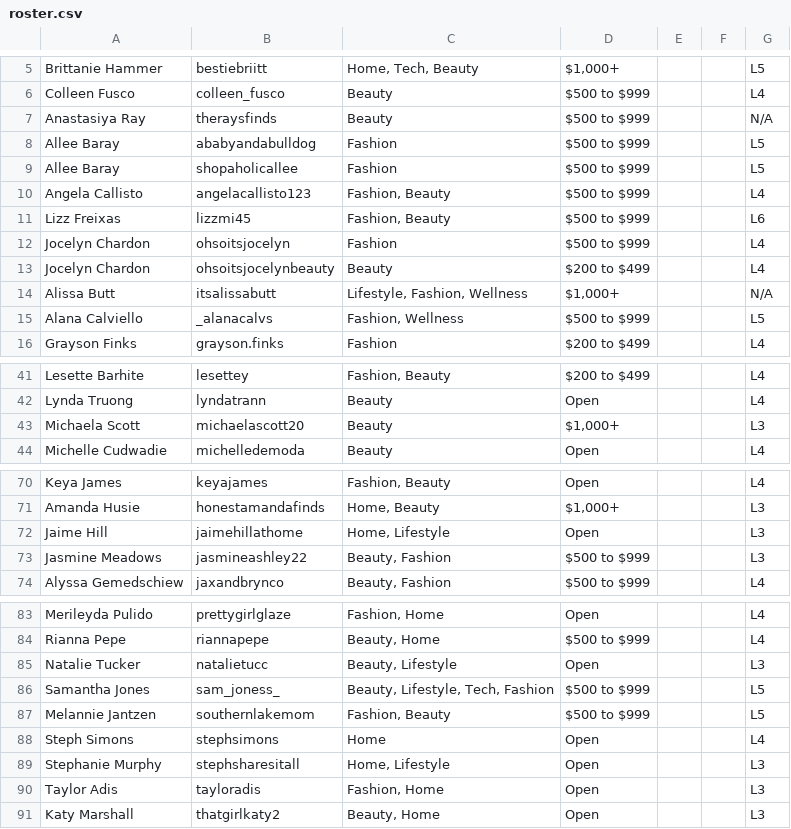
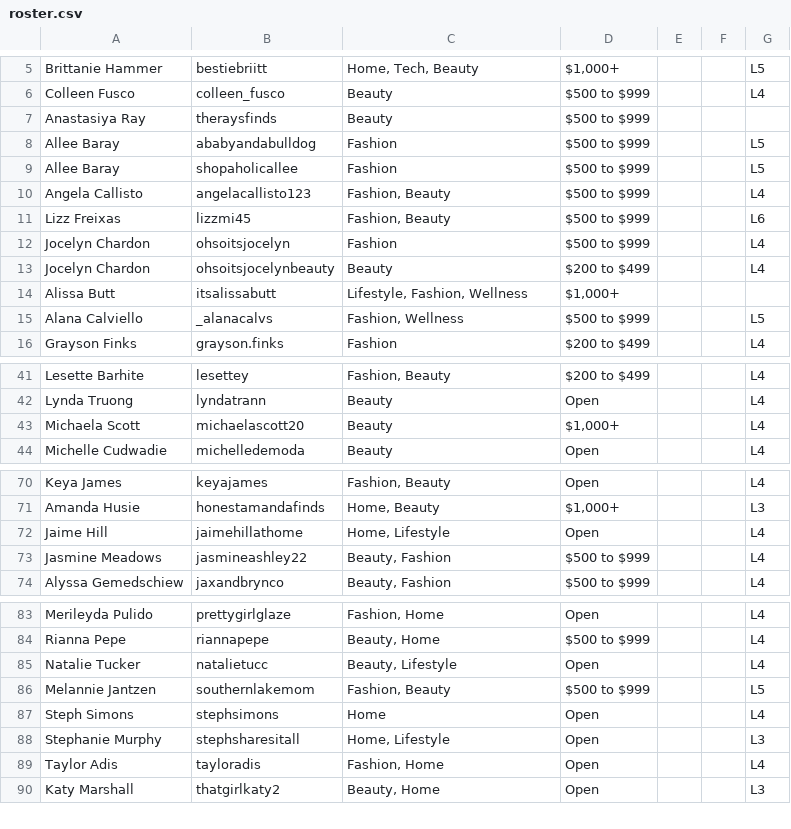
Before and after one commit to ceyre-boop/TABOOST-TALENT_ROSTER, a CSV file: data/roster.csv, drawn as a sheet; only a part is shown, gaps mark what is left out; the diff covers the shown part only.

```diff
--- a/data/roster.csv
+++ b/data/roster.csv
@@ -6,3 +6,3 @@ Brittanie Hammer,bestiebriitt,"Home, Tech, Beauty","$1,000+",,,L5
 Colleen Fusco,colleen_fusco,Beauty,$500 to $999,,,L4
-Anastasiya Ray,theraysfinds,Beauty,$500 to $999,,,N/A
+Anastasiya Ray,theraysfinds,Beauty,$500 to $999,,,
 Allee Baray,ababyandabulldog,Fashion,$500 to $999,,,L5
@@ -13,3 +13,3 @@ Jocelyn Chardon,ohsoitsjocelyn,Fashion,$500 to $999,,,L4
 Jocelyn Chardon,ohsoitsjocelynbeauty,Beauty,$200 to $499,,,L4
-Alissa Butt,itsalissabutt,"Lifestyle, Fashion, Wellness","$1,000+",,,N/A
+Alissa Butt,itsalissabutt,"Lifestyle, Fashion, Wellness","$1,000+",,,
 Alana Calviello,_alanacalvs,"Fashion, Wellness",$500 to $999,,,L5
@@ -42,3 +42,3 @@ Lesette Barhite,lesettey,"Fashion, Beauty",$200 to $499,,,L4
 Lynda Truong,lyndatrann,Beauty,Open,,,L4
-Michaela Scott,michaelascott20,Beauty,"$1,000+",,,L3
+Michaela Scott,michaelascott20,Beauty,"$1,000+",,,L4
 Michelle Cudwadie,michelledemoda,Beauty,Open,,,L4
@@ -71,4 +71,4 @@ Keya James,keyajames,"Fashion, Beauty",Open,,,L4
 Amanda Husie,honestamandafinds,"Home, Beauty","$1,000+",,,L3
-Jaime Hill,jaimehillathome,"Home, Lifestyle",Open,,,L3
-Jasmine Meadows,jasmineashley22,"Beauty, Fashion",$500 to $999,,,L3
+Jaime Hill,jaimehillathome,"Home, Lifestyle",Open,,,L4
+Jasmine Meadows,jasmineashley22,"Beauty, Fashion",$500 to $999,,,L4
 Alyssa Gemedschiew,jaxandbrynco,"Beauty, Fashion",$500 to $999,,,L4
@@ -84,4 +84,3 @@ Merileyda Pulido,prettygirlglaze,"Fashion, Home",Open,,,L4
 Rianna Pepe,riannapepe,"Beauty, Home",$500 to $999,,,L4
-Natalie Tucker,natalietucc,"Beauty, Lifestyle",Open,,,L3
-Samantha Jones,sam_joness_,"Beauty, Lifestyle, Tech, Fashion",$500 to $999,,,L5
+Natalie Tucker,natalietucc,"Beauty, Lifestyle",Open,,,L4
 Melannie Jantzen,southernlakemom,"Fashion, Beauty",$500 to $999,,,L5
@@ -89,3 +88,3 @@ Steph Simons,stephsimons,Home,Open,,,L4
 Stephanie Murphy,stephsharesitall,"Home, Lifestyle",Open,,,L3
-Taylor Adis,tayloradis,"Fashion, Home",Open,,,L3
+Taylor Adis,tayloradis,"Fashion, Home",Open,,,L4
 Katy Marshall,thatgirlkaty2,"Beauty, Home",Open,,,L3
```
Also changed, not shown: 1 edited cell elsewhere in this file.
